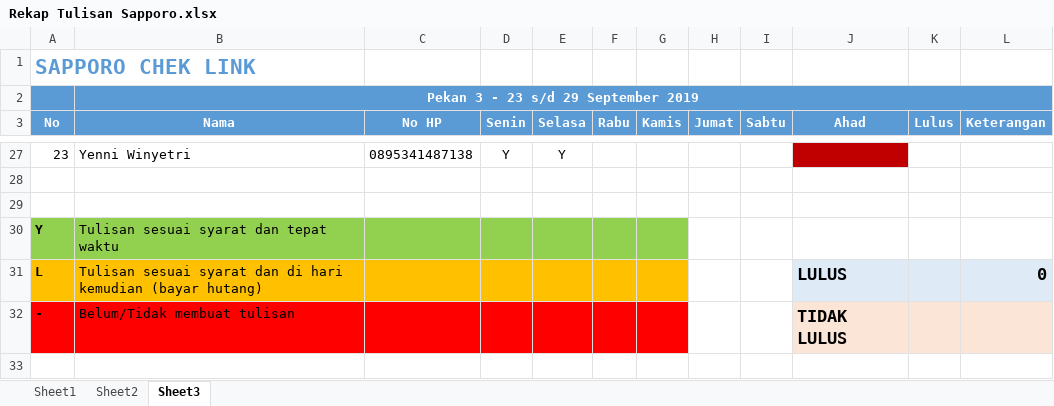
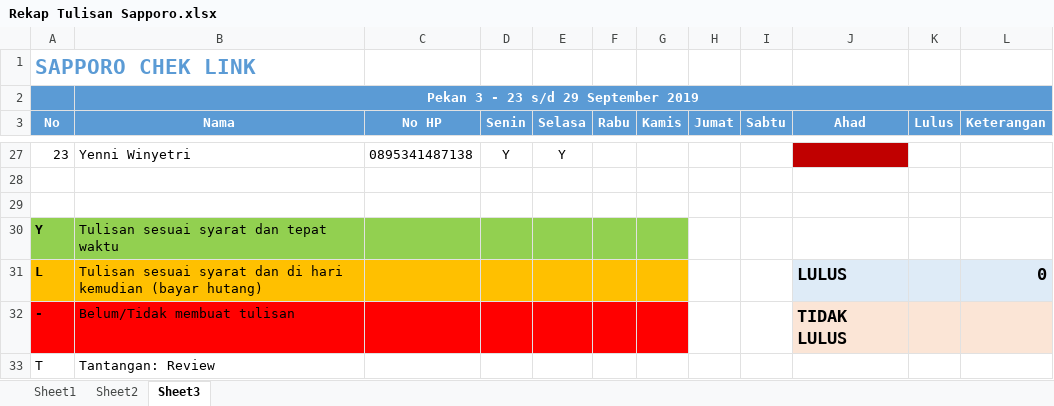
Before and after one commit to mzaini30/seleksi-odop-7, an Excel workbook: Rekap Tulisan Sapporo.xlsx, sheet Sheet3, drawn as a sheet; only a part is shown, gaps mark what is left out; values as stored, in another font and other column widths than the file's, no borders; conditional formats not drawn; the diff covers the shown part only; the diff names each change by its address in the sheet, - before the commit and + after, or states it on an @@ line.

```diff
--- a/Rekap Tulisan Sapporo.xlsx (sheet Sheet3)
+++ b/Rekap Tulisan Sapporo.xlsx (sheet Sheet3)
+row 33: T | Tantangan: Review
```
Also changed, not shown: 12 edited cells elsewhere in this sheet.
